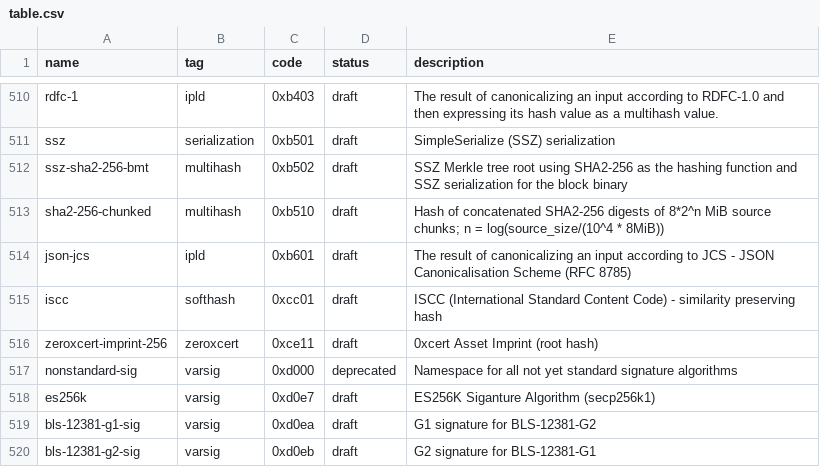
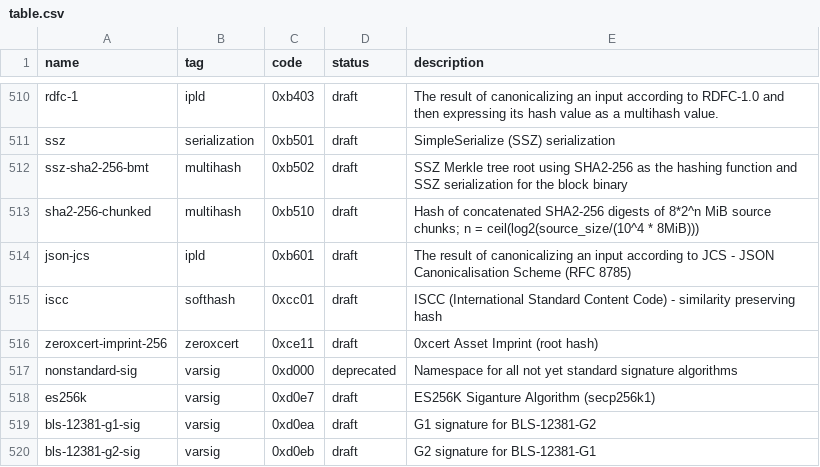
Before and after one commit to multiformats/multicodec, a CSV file: table.csv, drawn as a sheet; only a part is shown, gaps mark what is left out.

Commit message:
ceil(log2())

```diff
--- a/table.csv
+++ b/table.csv
@@ -512,3 +512,3 @@ ssz,                            serialization,  0xb501,         draft,      Simp
 ssz-sha2-256-bmt,               multihash,      0xb502,         draft,      SSZ Merkle tree root using SHA2-256 as the hashing function and SSZ serialization for the block binary
-sha2-256-chunked,               multihash,      0xb510,         draft,      Hash of concatenated SHA2-256 digests of 8*2^n MiB source chunks; n = log(source_size/(10^4 * 8MiB))
+sha2-256-chunked,               multihash,      0xb510,         draft,      Hash of concatenated SHA2-256 digests of 8*2^n MiB source chunks; n = ceil(log2(source_size/(10^4 * 8MiB)))
 json-jcs,                       ipld,           0xb601,         draft,      The result of canonicalizing an input according to JCS - JSON Canonicalisation Scheme (RFC 8785)
```
